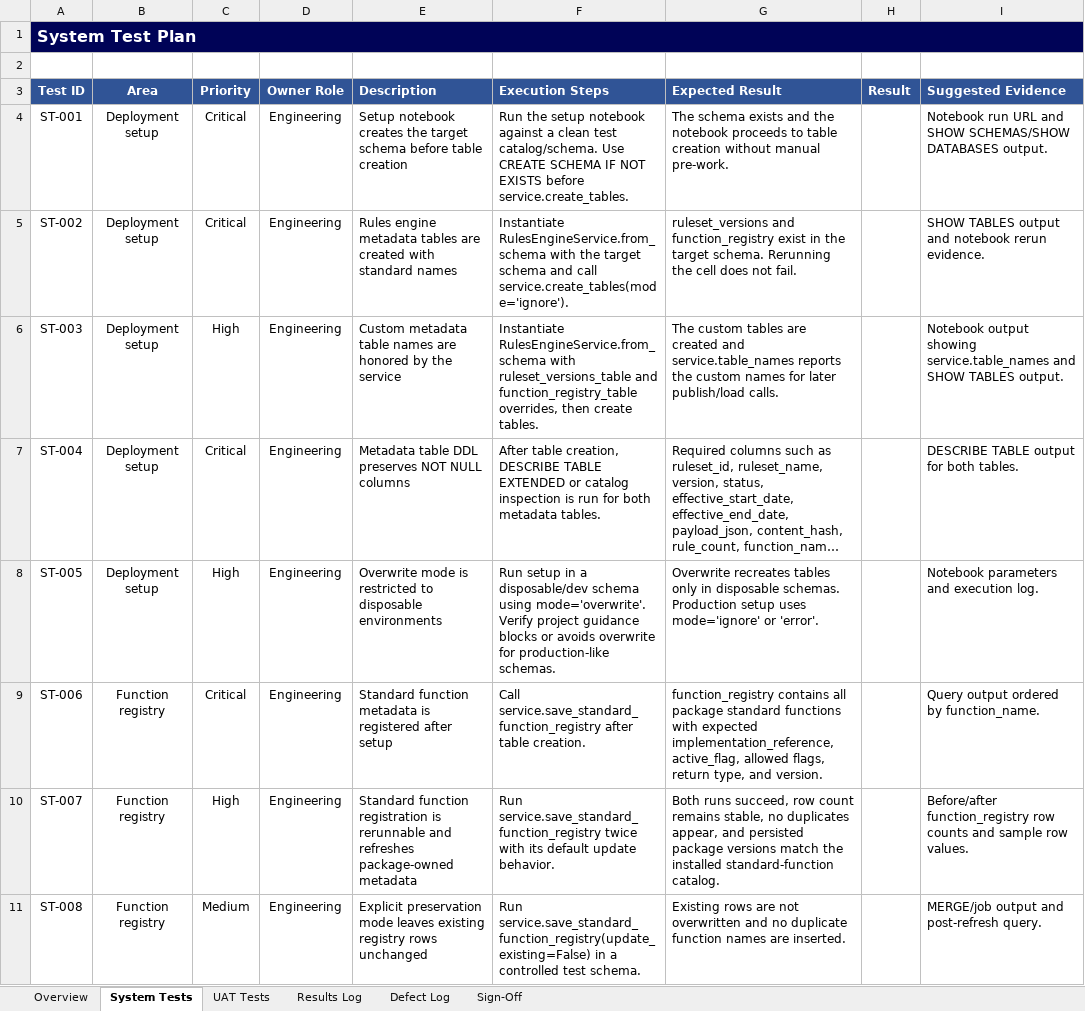
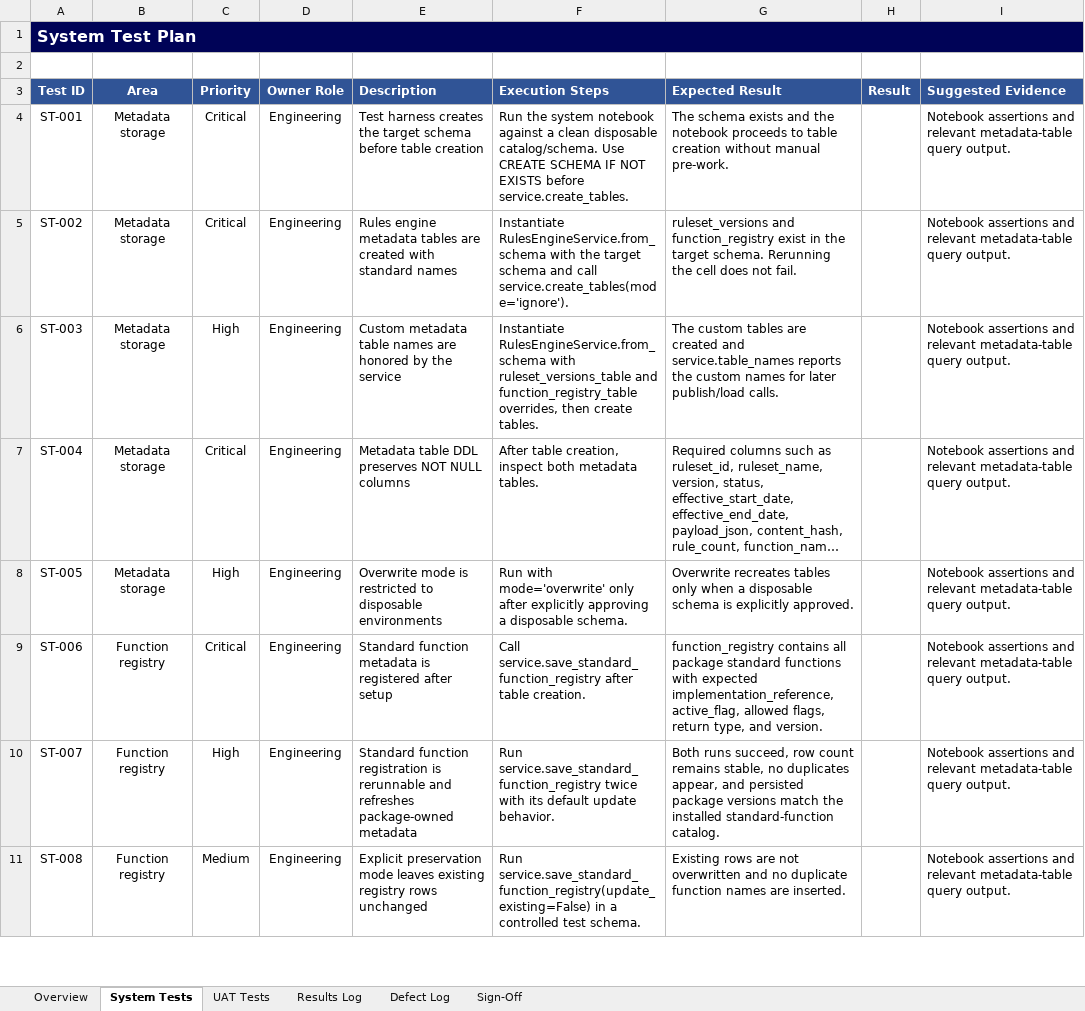
Before and after one commit to arbaizam/rules_engine, an Excel workbook: outputs/rules_engine_system_test_uat_plan.xlsx, sheet System Tests, drawn as a sheet; only a part is shown; long unchanged cells end in …; values as stored, in another font and other column widths than the file's, no borders; table styles not drawn; the diff covers the shown part only; the diff names each change by its address in the sheet, - before the commit and + after, or states it on an @@ line.

```diff
--- a/outputs/rules_engine_system_test_uat_plan.xlsx (sheet System Tests)
+++ b/outputs/rules_engine_system_test_uat_plan.xlsx (sheet System Tests)
-B4:B8 (Area): Deployment setup
+B4:B8 (Area): Metadata storage
-E4 (Description): Setup notebook creates the…
+E4 (Description): Test harness creates the…
-F4 (Execution Steps): Run the setup notebook against a clean test catalog/schema. Use…
+F4 (Execution Steps): Run the system notebook against a clean disposable catalog/schema. Use…
-I4 (Suggested Evidence): Notebook run URL and SHOW SCHEMAS/SHOW DATABASES output.
+I4 (Suggested Evidence): Notebook assertions and relevant metadata-table query output.
-I5 (Suggested Evidence): SHOW TABLES output and notebook rerun evidence.
+I5 (Suggested Evidence): Notebook assertions and relevant metadata-table query output.
-I6 (Suggested Evidence): Notebook output showing service.table_names and SHOW TABLES output.
+I6 (Suggested Evidence): Notebook assertions and relevant metadata-table query output.
-F7 (Execution Steps): …table creation, DESCRIBE TABLE EXTENDED or catalog inspection is run for both metadata…
+F7 (Execution Steps): …table creation, inspect both metadata…
-I7 (Suggested Evidence): DESCRIBE TABLE output for both tables.
+I7 (Suggested Evidence): Notebook assertions and relevant metadata-table query output.
-F8 (Execution Steps): Run setup in a disposable/dev schema using mode='overwrite'. Verify project guidance blocks or avoids overwrite for production-like schemas.
+F8 (Execution Steps): Run with mode='overwrite' only after explicitly approving a disposable schema.
-G8 (Expected Result): …tables only in disposable schemas. Production setup uses mode='ignore' or 'error'.
+G8 (Expected Result): …tables only when a disposable schema is explicitly approved.
-I8 (Suggested Evidence): Notebook parameters and execution log.
+I8 (Suggested Evidence): Notebook assertions and relevant metadata-table query output.
-I9 (Suggested Evidence): Query output ordered by function_name.
+I9 (Suggested Evidence): Notebook assertions and relevant metadata-table query output.
-I10 (Suggested Evidence): Before/after function_registry row counts and sample row values.
+I10 (Suggested Evidence): Notebook assertions and relevant metadata-table query output.
-I11 (Suggested Evidence): MERGE/job output and post-refresh query.
+I11 (Suggested Evidence): Notebook assertions and relevant metadata-table query output.
```
Also changed, not shown: 5 removed rows and 256 edited cells elsewhere in this sheet, sheet UAT Tests, sheet Overview, sheet Sign-Off, 58 other files.
